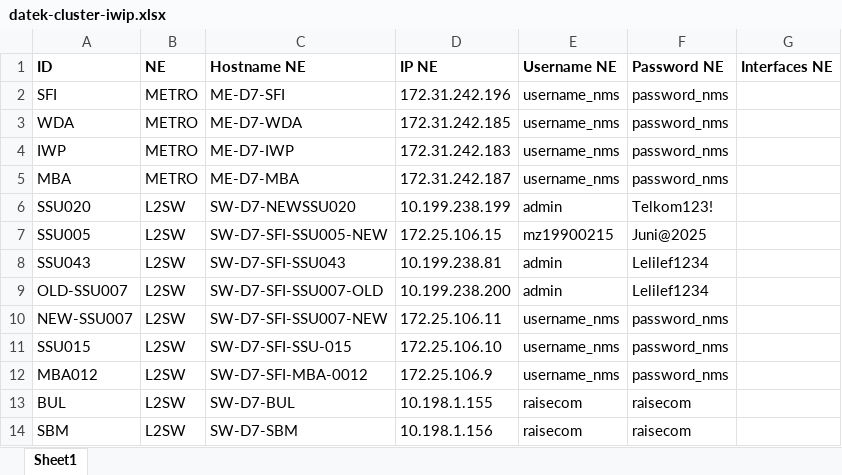
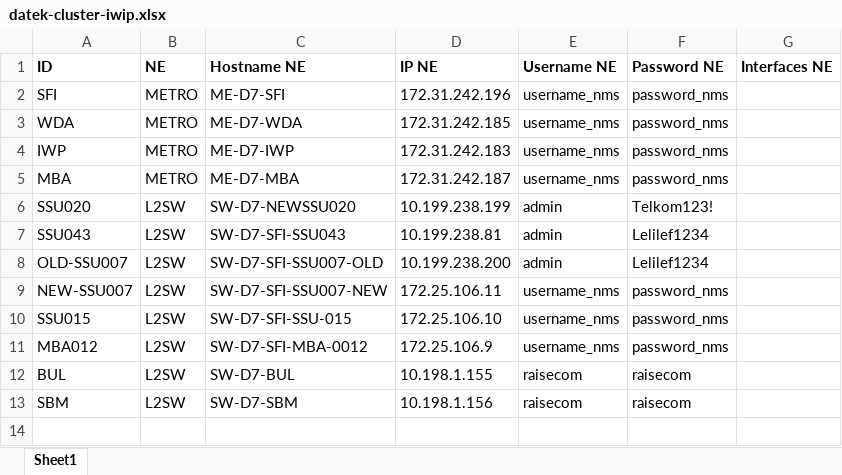
Before and after one commit to mfikriam/monitoring-site-premium-telegram-bot, an Excel workbook: data/datek-cluster-iwip.xlsx, sheet Sheet1, drawn as a sheet; values as stored, in another font and other column widths than the file's, no borders; the diff names each change by its address in the sheet, - before the commit and + after, or states it on an @@ line.

```diff
--- a/data/datek-cluster-iwip.xlsx (sheet Sheet1)
+++ b/data/datek-cluster-iwip.xlsx (sheet Sheet1)
-row 7: SSU005 | L2SW | SW-D7-SFI-SSU005-NEW | 172.25.106.15 | mz19900215 | Juni@2025
```
Also changed, not shown: 9 other files.
